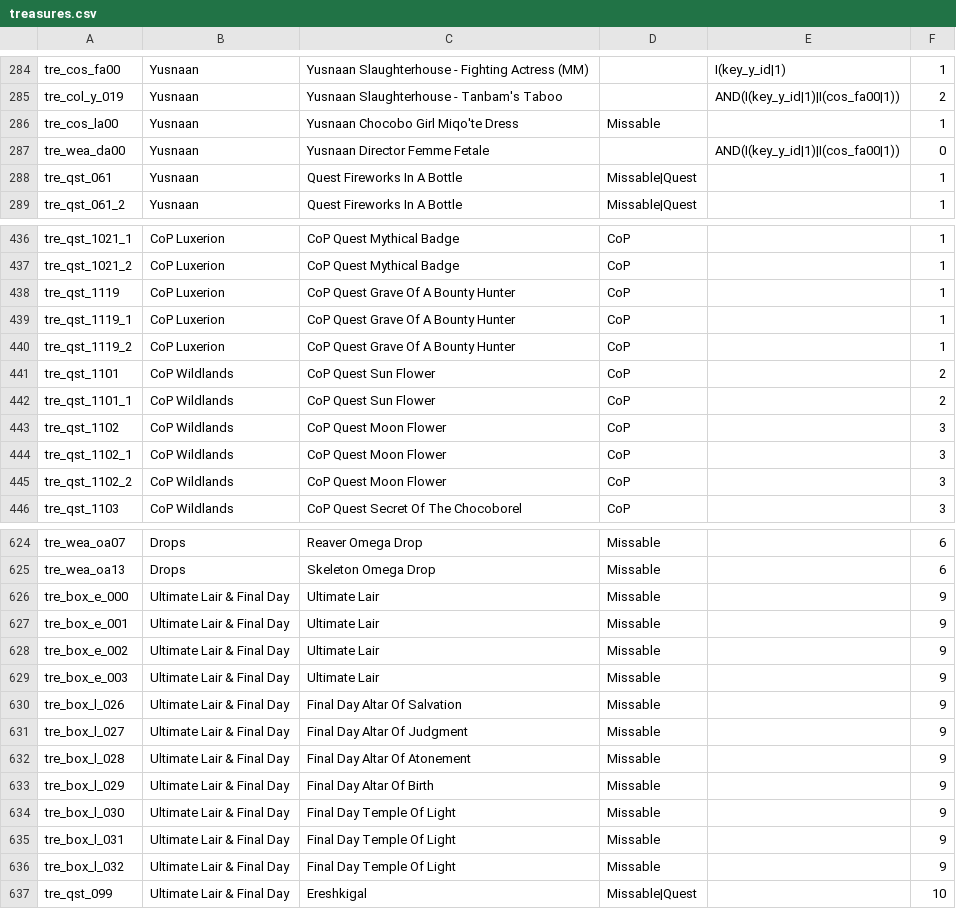
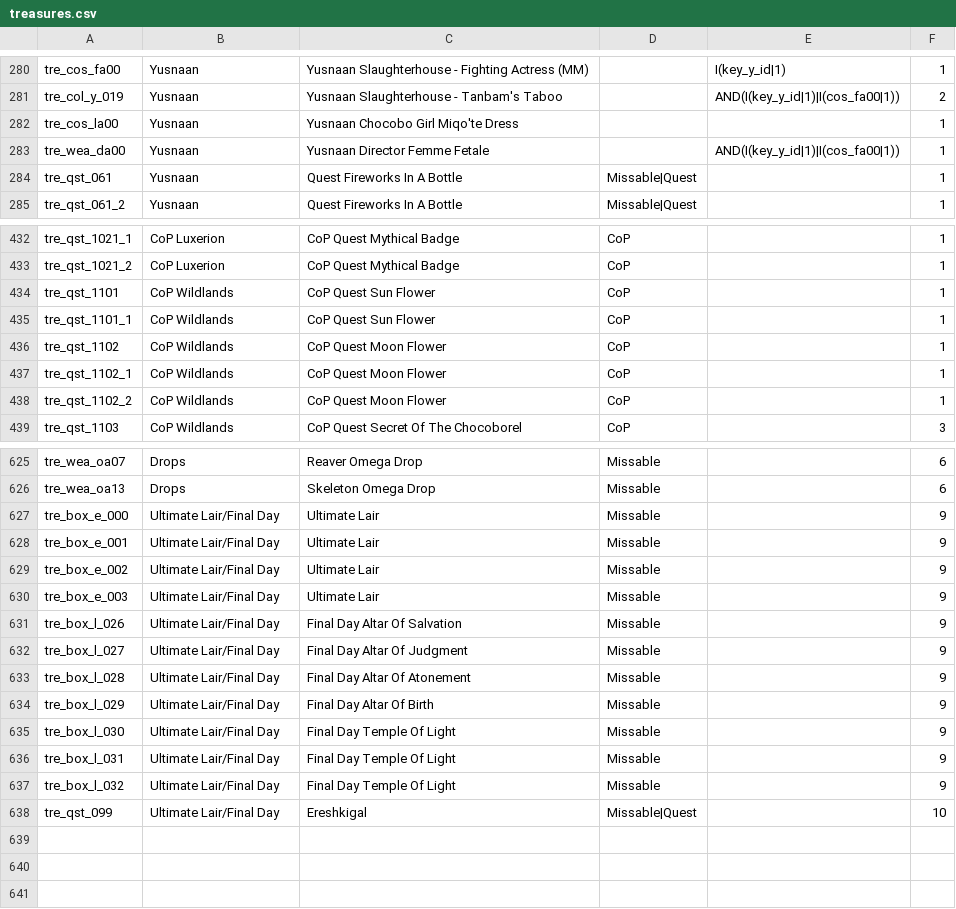
Before and after one commit to Bartz24/FFModdingWPF, a CSV file: LRRando/bin/data/treasures.csv, drawn as a sheet; only a part is shown, gaps mark what is left out; the diff covers the shown part only.

```diff
--- a/LRRando/bin/data/treasures.csv
+++ b/LRRando/bin/data/treasures.csv
@@ -285,4 +281,4 @@ tre_cos_fa00,Yusnaan,Yusnaan Slaughterhouse - Fighting Actress (MM),,I(key_y_id|
 tre_col_y_019,Yusnaan,Yusnaan Slaughterhouse - Tanbam's Taboo,,AND(I(key_y_id|1)|I(cos_fa00|1)),2
-tre_cos_la00,Yusnaan,Yusnaan Chocobo Girl Miqo'te Dress,Missable,,1
-tre_wea_da00,Yusnaan,Yusnaan Director Femme Fetale,,AND(I(key_y_id|1)|I(cos_fa00|1)),0
+tre_cos_la00,Yusnaan,Yusnaan Chocobo Girl Miqo'te Dress,,,1
+tre_wea_da00,Yusnaan,Yusnaan Director Femme Fetale,,AND(I(key_y_id|1)|I(cos_fa00|1)),1
 tre_qst_061,Yusnaan,Quest Fireworks In A Bottle,Missable|Quest,,1
@@ -437,10 +433,7 @@ tre_qst_1021_1,CoP Luxerion,CoP Quest Mythical Badge,CoP,,1
 tre_qst_1021_2,CoP Luxerion,CoP Quest Mythical Badge,CoP,,1
-tre_qst_1119,CoP Luxerion,CoP Quest Grave Of A Bounty Hunter,CoP,,1
-tre_qst_1119_1,CoP Luxerion,CoP Quest Grave Of A Bounty Hunter,CoP,,1
-tre_qst_1119_2,CoP Luxerion,CoP Quest Grave Of A Bounty Hunter,CoP,,1
-tre_qst_1101,CoP Wildlands,CoP Quest Sun Flower,CoP,,2
-tre_qst_1101_1,CoP Wildlands,CoP Quest Sun Flower,CoP,,2
-tre_qst_1102,CoP Wildlands,CoP Quest Moon Flower,CoP,,3
-tre_qst_1102_1,CoP Wildlands,CoP Quest Moon Flower,CoP,,3
-tre_qst_1102_2,CoP Wildlands,CoP Quest Moon Flower,CoP,,3
+tre_qst_1101,CoP Wildlands,CoP Quest Sun Flower,CoP,,1
+tre_qst_1101_1,CoP Wildlands,CoP Quest Sun Flower,CoP,,1
+tre_qst_1102,CoP Wildlands,CoP Quest Moon Flower,CoP,,1
+tre_qst_1102_1,CoP Wildlands,CoP Quest Moon Flower,CoP,,1
+tre_qst_1102_2,CoP Wildlands,CoP Quest Moon Flower,CoP,,1
 tre_qst_1103,CoP Wildlands,CoP Quest Secret Of The Chocoborel,CoP,,3
@@ -625,13 +626,13 @@ tre_wea_oa07,Drops,Reaver Omega Drop,Missable,,6
 tre_wea_oa13,Drops,Skeleton Omega Drop,Missable,,6
-tre_box_e_000,Ultimate Lair & Final Day,Ultimate Lair,Missable,,9
-tre_box_e_001,Ultimate Lair & Final Day,Ultimate Lair,Missable,,9
-tre_box_e_002,Ultimate Lair & Final Day,Ultimate Lair,Missable,,9
-tre_box_e_003,Ultimate Lair & Final Day,Ultimate Lair,Missable,,9
-tre_box_l_026,Ultimate Lair & Final Day,Final Day Altar Of Salvation,Missable,,9
-tre_box_l_027,Ultimate Lair & Final Day,Final Day Altar Of Judgment,Missable,,9
-tre_box_l_028,Ultimate Lair & Final Day,Final Day Altar Of Atonement,Missable,,9
-tre_box_l_029,Ultimate Lair & Final Day,Final Day Altar Of Birth,Missable,,9
-tre_box_l_030,Ultimate Lair & Final Day,Final Day Temple Of Light,Missable,,9
-tre_box_l_031,Ultimate Lair & Final Day,Final Day Temple Of Light,Missable,,9
-tre_box_l_032,Ultimate Lair & Final Day,Final Day Temple Of Light,Missable,,9
-tre_qst_099,Ultimate Lair & Final Day,Ereshkigal,Missable|Quest,,10
+tre_box_e_000,Ultimate Lair/Final Day,Ultimate Lair,Missable,,9
+tre_box_e_001,Ultimate Lair/Final Day,Ultimate Lair,Missable,,9
+tre_box_e_002,Ultimate Lair/Final Day,Ultimate Lair,Missable,,9
+tre_box_e_003,Ultimate Lair/Final Day,Ultimate Lair,Missable,,9
+tre_box_l_026,Ultimate Lair/Final Day,Final Day Altar Of Salvation,Missable,,9
+tre_box_l_027,Ultimate Lair/Final Day,Final Day Altar Of Judgment,Missable,,9
+tre_box_l_028,Ultimate Lair/Final Day,Final Day Altar Of Atonement,Missable,,9
+tre_box_l_029,Ultimate Lair/Final Day,Final Day Altar Of Birth,Missable,,9
+tre_box_l_030,Ultimate Lair/Final Day,Final Day Temple Of Light,Missable,,9
+tre_box_l_031,Ultimate Lair/Final Day,Final Day Temple Of Light,Missable,,9
+tre_box_l_032,Ultimate Lair/Final Day,Final Day Temple Of Light,Missable,,9
+tre_qst_099,Ultimate Lair/Final Day,Ereshkigal,Missable|Quest,,10
```
Also changed, not shown: 9 added rows, 5 removed rows and 62 edited cells elsewhere in this file, LRRando/bin/data/hints.csv, 12 other files.
